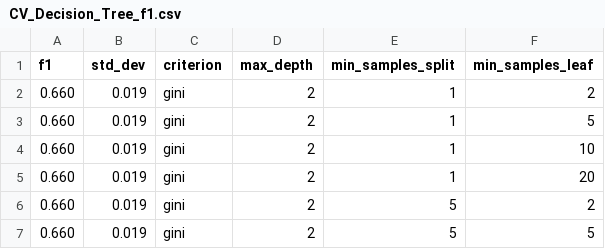
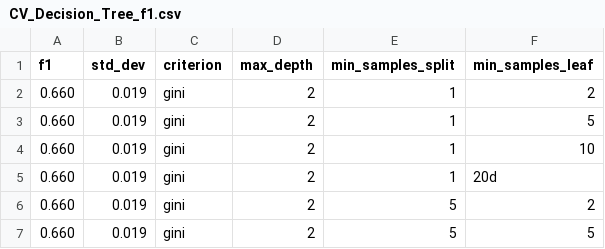
Before and after one commit to andybbruno/DataMining, a CSV file: andrea_colab/DecisionTree/CV_Decision_Tree_f1.csv, drawn as a sheet; only a part is shown.

```diff
--- a/andrea_colab/DecisionTree/CV_Decision_Tree_f1.csv
+++ b/andrea_colab/DecisionTree/CV_Decision_Tree_f1.csv
@@ -4,3 +4,3 @@ f1,std_dev,criterion,max_depth,min_samples_split,min_samples_leaf
 0.660,0.019,gini,2,1,10
-0.660,0.019,gini,2,1,20
+0.660,0.019,gini,2,1,20d
 0.660,0.019,gini,2,5,2
```
Also changed, not shown: 5 other files.
